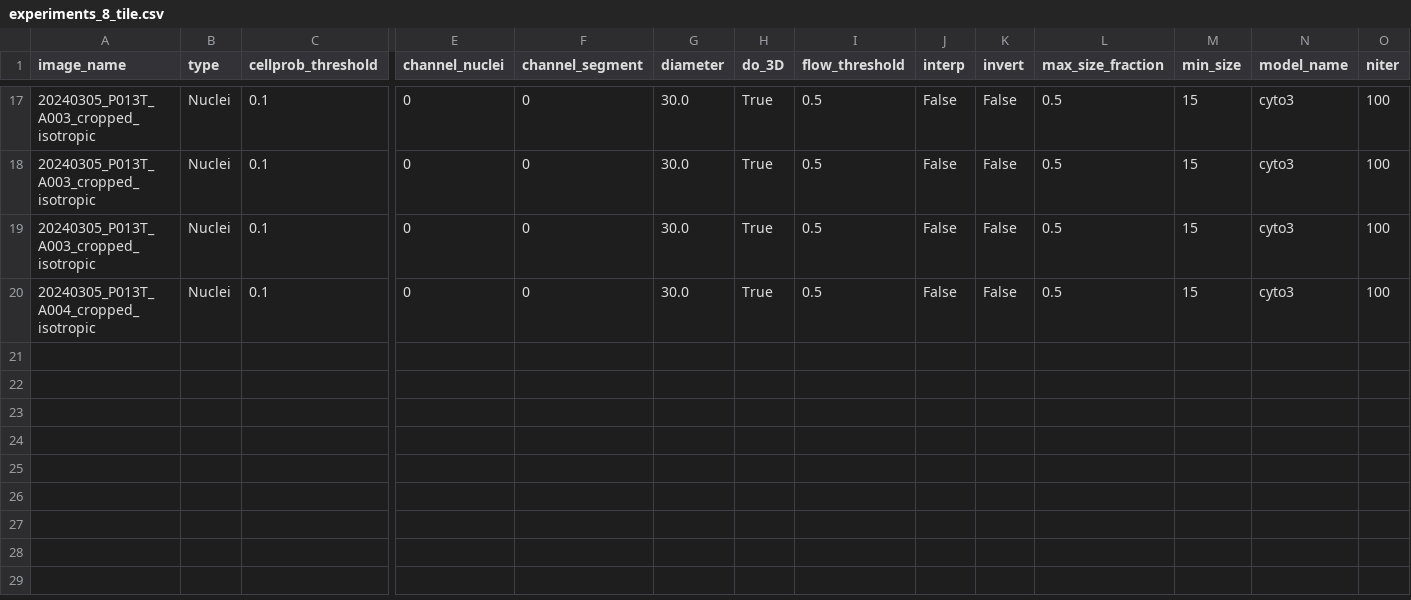
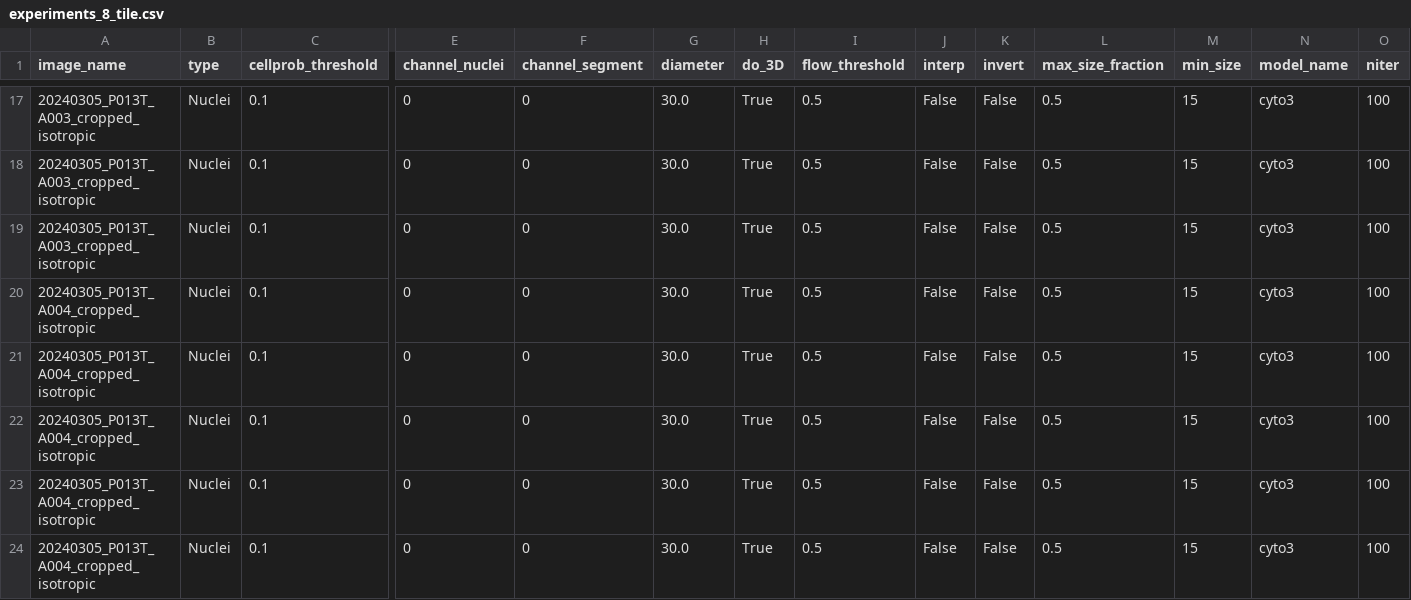
Before and after one commit to mario-koddenbrock/cellpose-adapt, a CSV file: results/P013T/experiments_8_tile.csv, drawn as a sheet; only a part is shown, gaps mark what is left out; rows hold the shown columns only; the diff names each change by its address in the sheet, - before the commit and + after, or states it on an @@ line.

Commit message:
new results

```diff
--- a/results/P013T/experiments_8_tile.csv
+++ b/results/P013T/experiments_8_tile.csv
+row 21: 20240305_P013T_A004_cropped_isotropic | Nuclei | 0.1 | 0 | 0 | 30.0 | True | 0.5 | False | False | 0.5 | 15 | cyto3 | 100
+row 22: 20240305_P013T_A004_cropped_isotropic | Nuclei | 0.1 | 0 | 0 | 30.0 | True | 0.5 | False | False | 0.5 | 15 | cyto3 | 100
+row 23: 20240305_P013T_A004_cropped_isotropic | Nuclei | 0.1 | 0 | 0 | 30.0 | True | 0.5 | False | False | 0.5 | 15 | cyto3 | 100
+row 24: 20240305_P013T_A004_cropped_isotropic | Nuclei | 0.1 | 0 | 0 | 30.0 | True | 0.5 | False | False | 0.5 | 15 | cyto3 | 100
```
Also changed, not shown: 2 other files.
